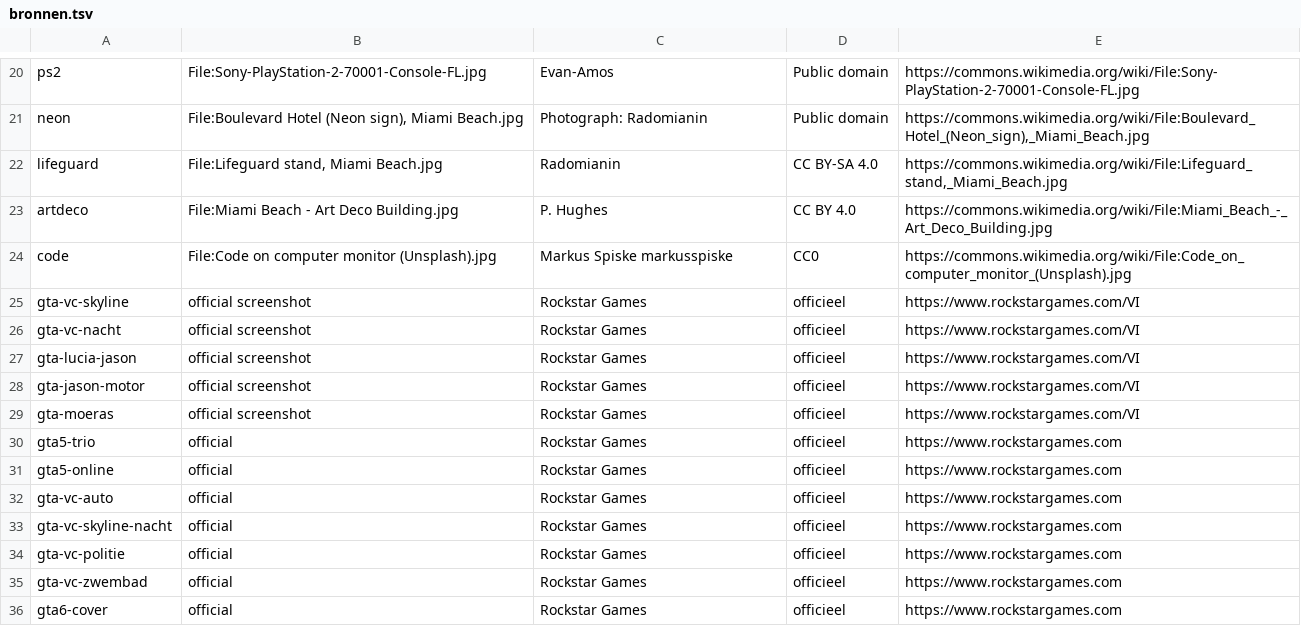
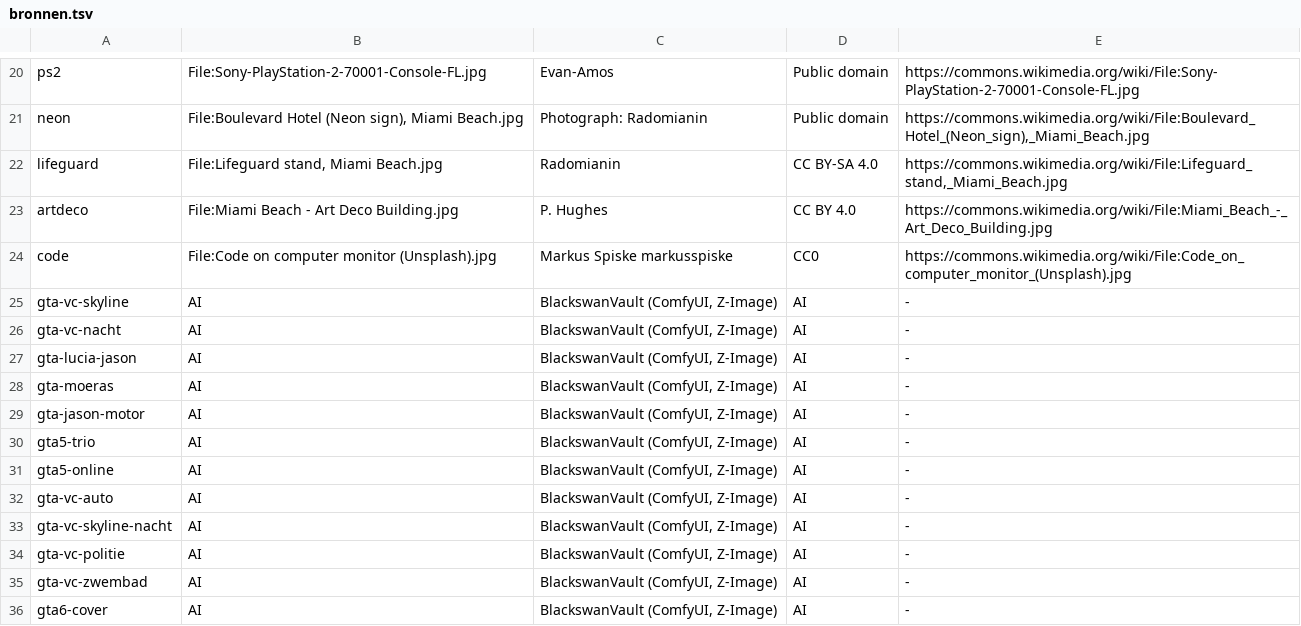
Before and after one commit to wgnghr44bg-coder/vox-lux, a TSV file: kanalen/blackswanvault/video3/echt/bronnen.tsv, drawn as a sheet; only a part is shown, gaps mark what is left out.

```diff
--- a/kanalen/blackswanvault/video3/echt/bronnen.tsv
+++ b/kanalen/blackswanvault/video3/echt/bronnen.tsv
@@ -24,13 +24,13 @@ artdeco	File:Miami Beach - Art Deco Building.jpg	P. Hughes	CC BY 4.0	https://com
 code	File:Code on computer monitor (Unsplash).jpg	Markus Spiske markusspiske	CC0	https://commons.wikimedia.org/wiki/File:Code_on_computer_monitor_(Unsplash).jpg
-gta-vc-skyline	official screenshot	Rockstar Games	officieel	https://www.rockstargames.com/VI
-gta-vc-nacht	official screenshot	Rockstar Games	officieel	https://www.rockstargames.com/VI
-gta-lucia-jason	official screenshot	Rockstar Games	officieel	https://www.rockstargames.com/VI
-gta-jason-motor	official screenshot	Rockstar Games	officieel	https://www.rockstargames.com/VI
-gta-moeras	official screenshot	Rockstar Games	officieel	https://www.rockstargames.com/VI
-gta5-trio	official	Rockstar Games	officieel	https://www.rockstargames.com
-gta5-online	official	Rockstar Games	officieel	https://www.rockstargames.com
-gta-vc-auto	official	Rockstar Games	officieel	https://www.rockstargames.com
-gta-vc-skyline-nacht	official	Rockstar Games	officieel	https://www.rockstargames.com
-gta-vc-politie	official	Rockstar Games	officieel	https://www.rockstargames.com
-gta-vc-zwembad	official	Rockstar Games	officieel	https://www.rockstargames.com
-gta6-cover	official	Rockstar Games	officieel	https://www.rockstargames.com
+gta-vc-skyline	AI	BlackswanVault (ComfyUI, Z-Image)	AI	-
+gta-vc-nacht	AI	BlackswanVault (ComfyUI, Z-Image)	AI	-
+gta-lucia-jason	AI	BlackswanVault (ComfyUI, Z-Image)	AI	-
+gta-moeras	AI	BlackswanVault (ComfyUI, Z-Image)	AI	-
+gta-jason-motor	AI	BlackswanVault (ComfyUI, Z-Image)	AI	-
+gta5-trio	AI	BlackswanVault (ComfyUI, Z-Image)	AI	-
+gta5-online	AI	BlackswanVault (ComfyUI, Z-Image)	AI	-
+gta-vc-auto	AI	BlackswanVault (ComfyUI, Z-Image)	AI	-
+gta-vc-skyline-nacht	AI	BlackswanVault (ComfyUI, Z-Image)	AI	-
+gta-vc-politie	AI	BlackswanVault (ComfyUI, Z-Image)	AI	-
+gta-vc-zwembad	AI	BlackswanVault (ComfyUI, Z-Image)	AI	-
+gta6-cover	AI	BlackswanVault (ComfyUI, Z-Image)	AI	-
```
Also changed, not shown: 4 other files.
